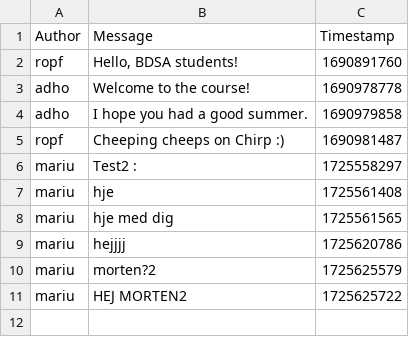
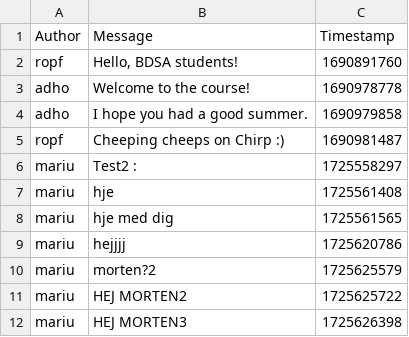
Before and after one commit to ITU-BDSA2024-GROUP15/Chirp, a CSV file: SimpleDB/chirp_cli_db.csv, drawn as a sheet; the diff names each change by its address in the sheet, - before the commit and + after, or states it on an @@ line.

```diff
--- a/SimpleDB/chirp_cli_db.csv
+++ b/SimpleDB/chirp_cli_db.csv
+row 12: mariu | HEJ MORTEN3 | 1725626398
```
Also changed, not shown: 2 other files.
